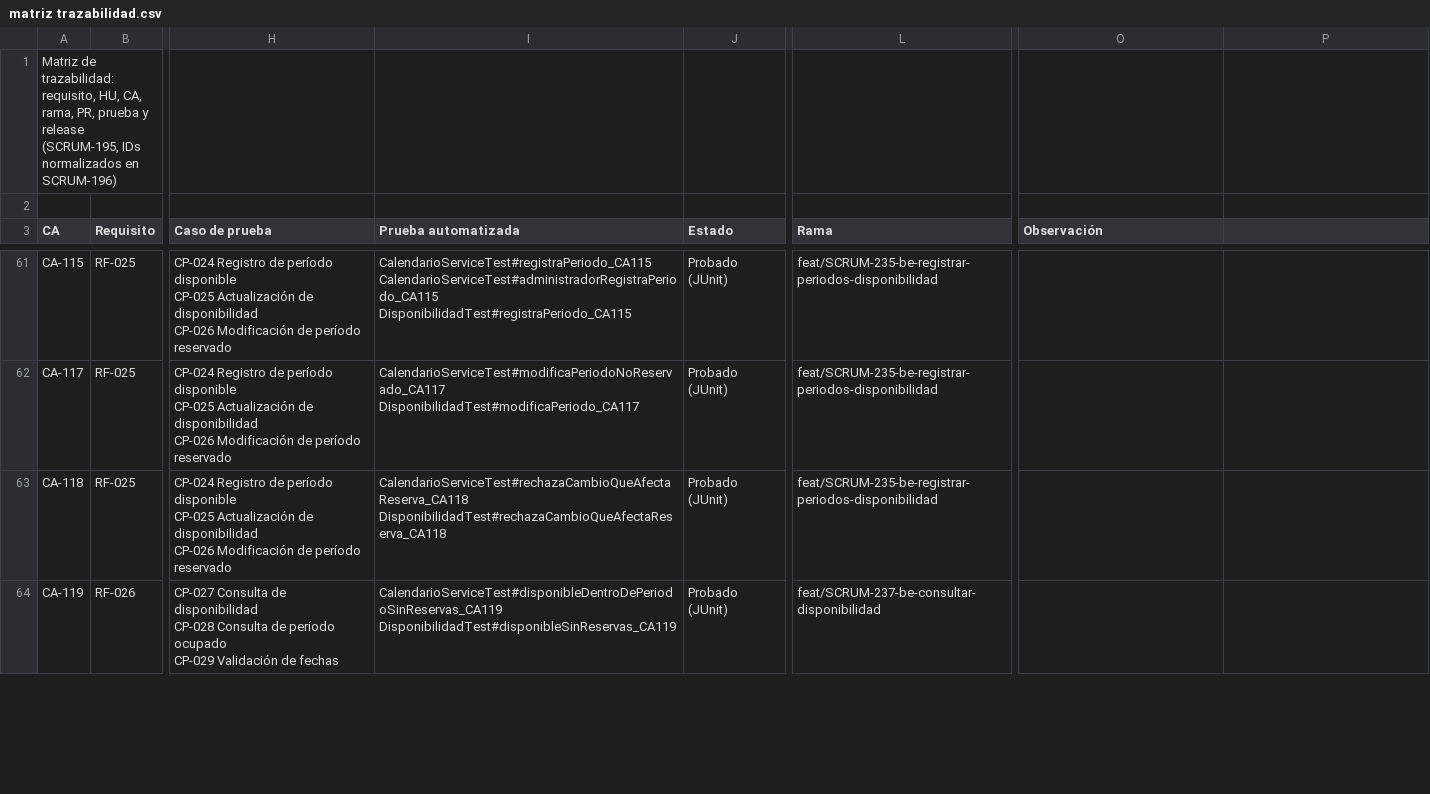
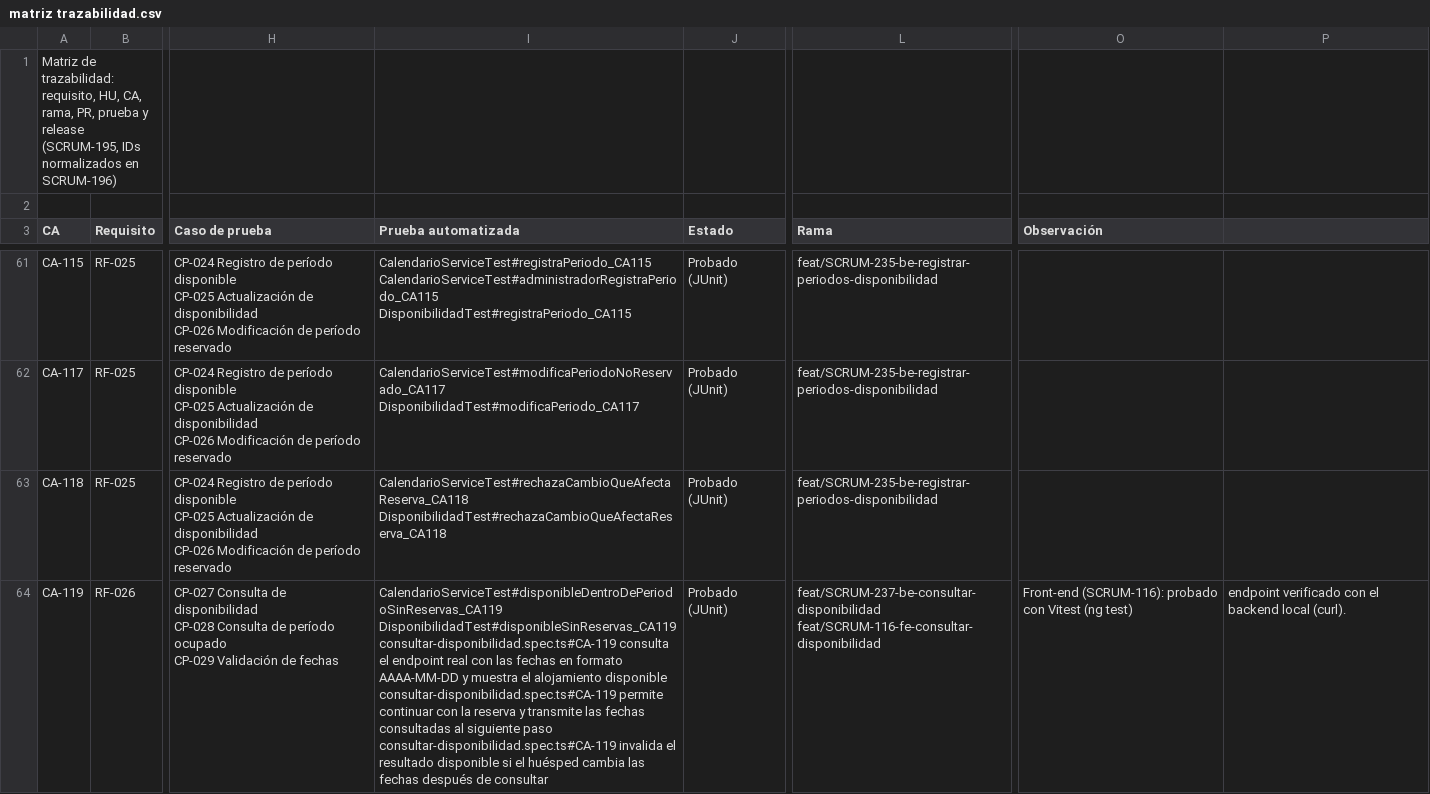
Before and after one commit to Estallados/MarketplaceAlojamientosInversionesLR, a CSV file: docs/traceability/matriz trazabilidad.csv, drawn as a sheet; only a part is shown, gaps mark what is left out; ↵ is a line break in a cell; the diff covers the shown part only; the diff names each change by its address in the sheet, - before the commit and + after, or states it on an @@ line.

Commit message:
docs(SCRUM-116): actualizar trazabilidad de CA-082, CA-119 y CA-120 y la estructura del frontend

```diff
--- a/docs/traceability/matriz trazabilidad.csv
+++ b/docs/traceability/matriz trazabilidad.csv
-I64 (Prueba automatizada): CalendarioServiceTest#disponibleDentroDePeriodoSinReservas_CA119 ↵ DisponibilidadTest#disponibleSinReservas_CA119
+I64 (Prueba automatizada): CalendarioServiceTest#disponibleDentroDePeriodoSinReservas_CA119 ↵ DisponibilidadTest#disponibleSinReservas_CA119 ↵ consultar-disponibilidad.spec.ts#CA-119 consulta el endpoint real con las fechas en formato AAAA-MM-DD y muestra el alojamiento disponible ↵ consultar-disponibilidad.spec.ts#CA-119 permite continuar con la reserva y transmite las fechas consultadas al siguiente paso ↵ consultar-disponibilidad.spec.ts#CA-119 invalida el resultado disponible si el huésped cambia las fechas después de consultar
-L64 (Rama): feat/SCRUM-237-be-consultar-disponibilidad
+L64 (Rama): feat/SCRUM-237-be-consultar-disponibilidad ↵ feat/SCRUM-116-fe-consultar-disponibilidad
-O64 (Observación): (empty)
+O64 (Observación): Front-end (SCRUM-116): probado con Vitest (ng test)
-P64: (empty)
+P64: endpoint verificado con el backend local (curl).
```
Also changed, not shown: 7 edited cells elsewhere in this file, 1 other file.
